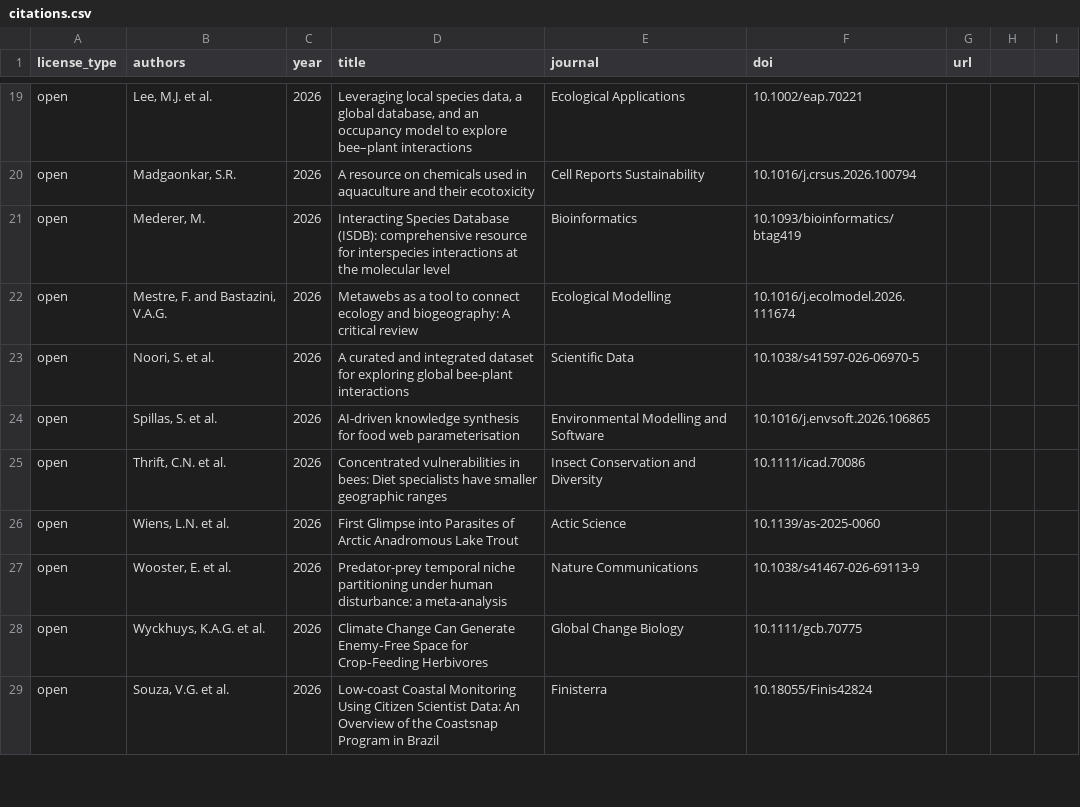
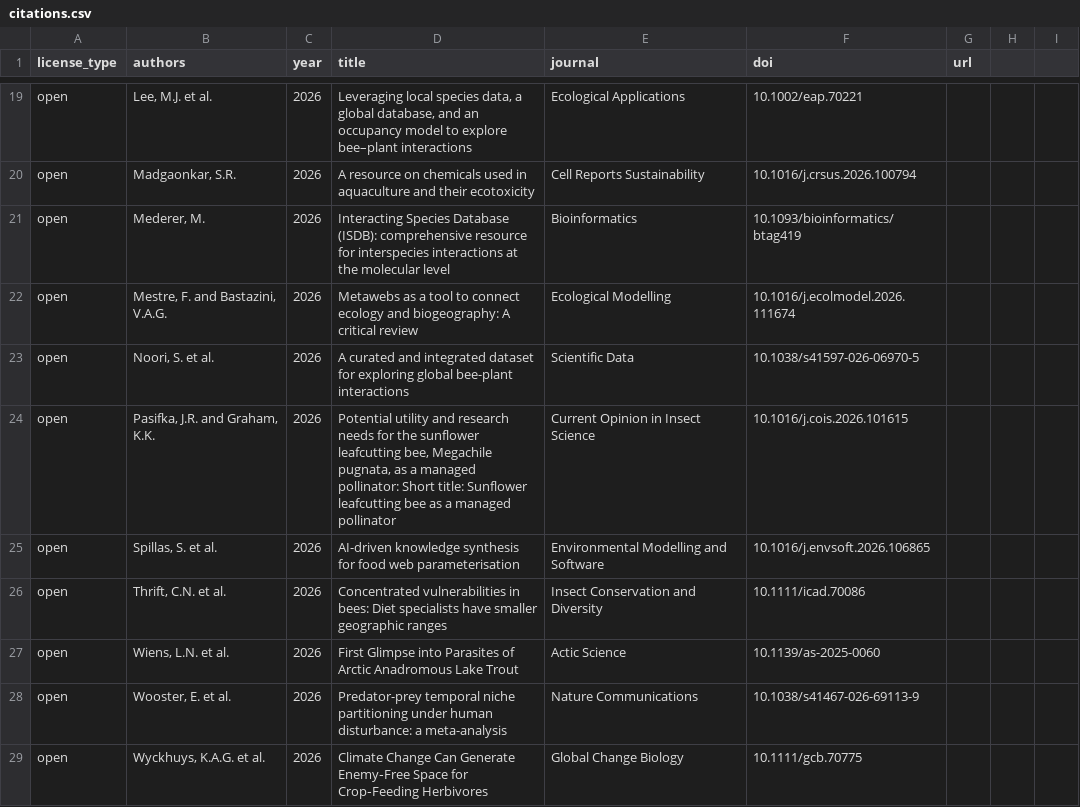
Before and after one commit to globalbioticinteractions/globalbioticinteractions.github.io, a CSV file: _data/citations.csv, drawn as a sheet; only a part is shown, gaps mark what is left out; the shorter side is filled out with more unchanged rows; the diff names each change by its address in the sheet, - before the commit and + after, or states it on an @@ line.

Commit message:
add reference to  Jarrad R. Prasifka and Kelsey K. Graham, Potential utility and research needs for the sunflower leafcutting bee, Megachile pugnata, as a managed pollinator, Current Opinion in Insect Science, (2026) https://doi.org/10.1016/j.cois.2026.101615

```diff
--- a/_data/citations.csv
+++ b/_data/citations.csv
+row 24: open | Pasifka, J.R. and Graham, K.K. | 2026 | Potential utility and research needs for the sunflower leafcutting bee, Megachile pugnata, as a managed pollinator: Short title: Sunflower leafcutting bee as a managed pollinator | Current Opinion in Insect Science | 10.1016/j.cois.2026.101615
```
